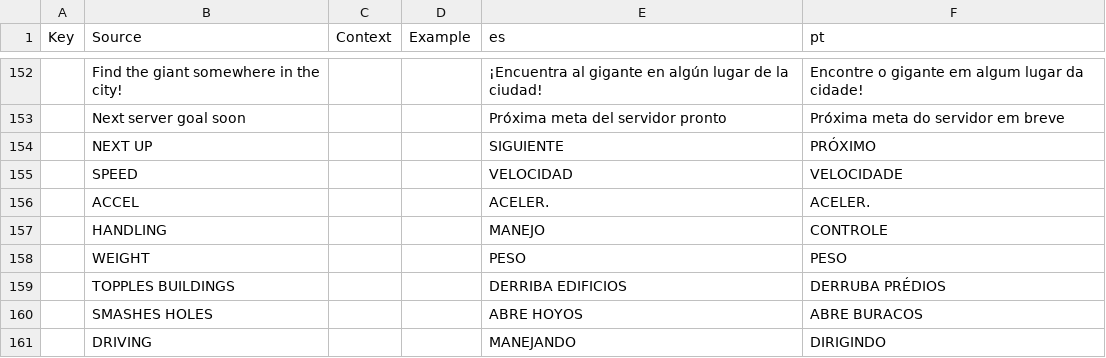
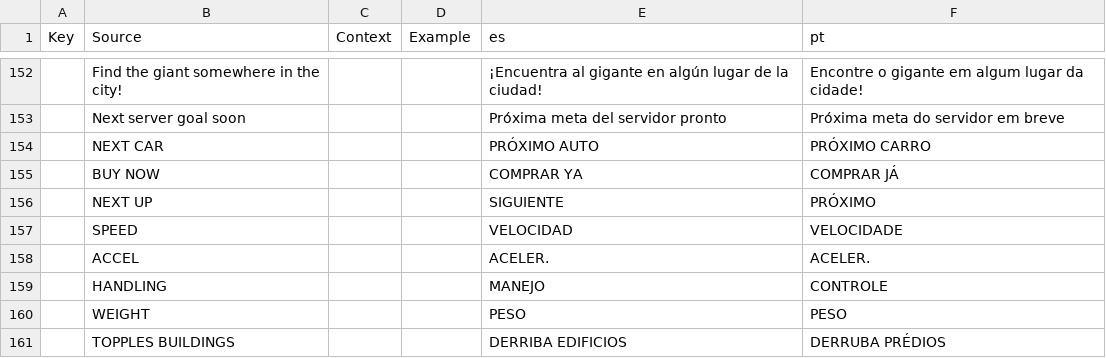
Before and after one commit to jonkermoo/run-over-your-friends, a CSV file: src/localization/GameText.csv, drawn as a sheet; only a part is shown, gaps mark what is left out; the shorter side is filled out with more unchanged rows.

Commit message:
Next-car bar under the cash (the car to buy next, cash / price, BUY NOW opens the garage on it) and a red dot on GARAGE while it can be bought, for every player after the tutorial too. Rules/Garage.buyNext; Hud.openCar; friend chip and feed move down under the bar

```diff
--- a/src/localization/GameText.csv
+++ b/src/localization/GameText.csv
@@ -153,2 +153,4 @@ Key,Source,Context,Example,es,pt
 ,Next server goal soon,,,Próxima meta del servidor pronto,Próxima meta do servidor em breve
+,NEXT CAR,,,PRÓXIMO AUTO,PRÓXIMO CARRO
+,BUY NOW,,,COMPRAR YA,COMPRAR JÁ
 ,NEXT UP,,,SIGUIENTE,PRÓXIMO
```
Also changed, not shown: 5 other files.
